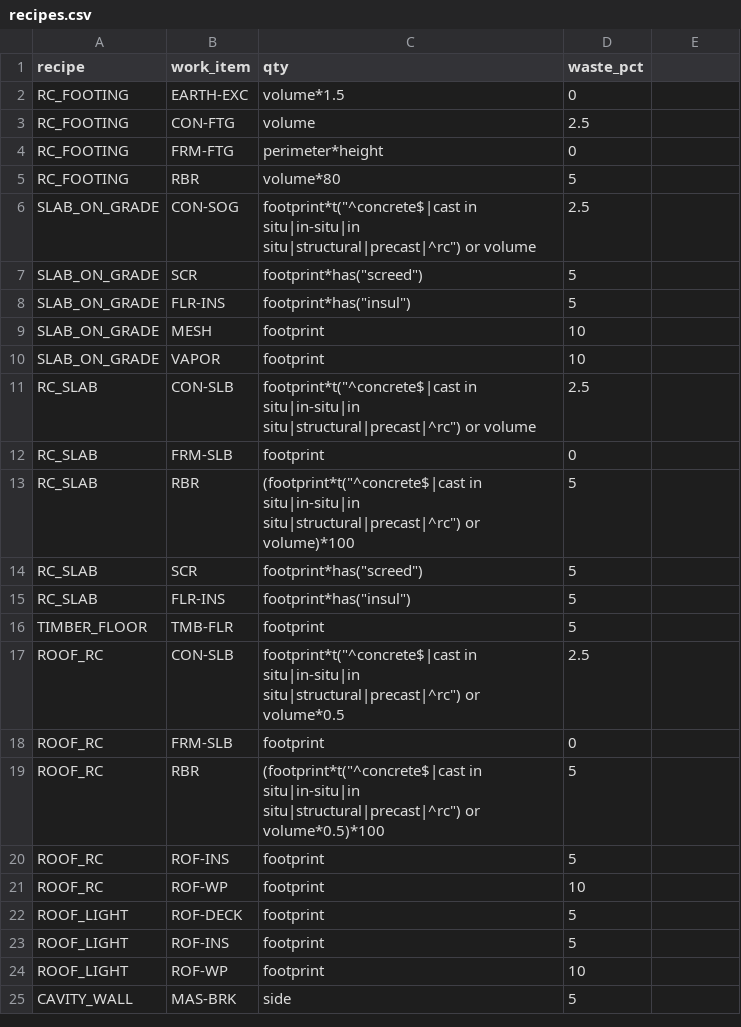
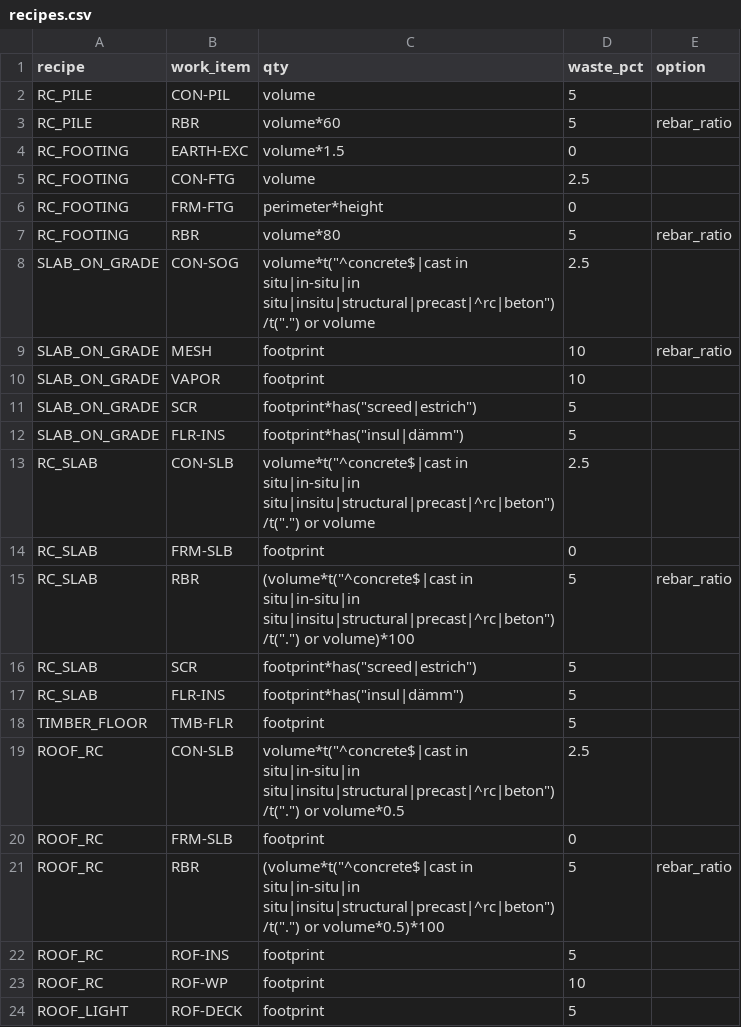
Before and after one commit to uzairbim/bim5d-estimator, a CSV file: data/recipes.csv, drawn as a sheet; only a part is shown; the shorter side is filled out with more unchanged rows; the diff covers the shown part only.

```diff
--- a/data/recipes.csv
+++ b/data/recipes.csv
@@ -1 +1,3 @@
-recipe,work_item,qty,waste_pct
+recipe,work_item,qty,waste_pct,option
+RC_PILE,CON-PIL,volume,5,
+RC_PILE,RBR,volume*60,5,rebar_ratio
@@ -5,5 +7,3 @@ RC_FOOTING,FRM-FTG,perimeter*height,0
-RC_FOOTING,RBR,volume*80,5
-SLAB_ON_GRADE,CON-SOG,footprint*t("^concrete$|cast in situ|in-situ|in situ|structural|precast|^rc") or volume,2.5
-SLAB_ON_GRADE,SCR,footprint*has("screed"),5
-SLAB_ON_GRADE,FLR-INS,footprint*has("insul"),5
-SLAB_ON_GRADE,MESH,footprint,10
+RC_FOOTING,RBR,volume*80,5,rebar_ratio
+SLAB_ON_GRADE,CON-SOG,volume*t("^concrete$|cast in situ|in-situ|in situ|insitu|structural|precast|^rc|beton")/t(".") or volume,2.5,
+SLAB_ON_GRADE,MESH,footprint,10,rebar_ratio
@@ -11 +11,3 @@ SLAB_ON_GRADE,VAPOR,footprint,10
-RC_SLAB,CON-SLB,footprint*t("^concrete$|cast in situ|in-situ|in situ|structural|precast|^rc") or volume,2.5
+SLAB_ON_GRADE,SCR,footprint*has("screed|estrich"),5,
+SLAB_ON_GRADE,FLR-INS,footprint*has("insul|dämm"),5,
+RC_SLAB,CON-SLB,volume*t("^concrete$|cast in situ|in-situ|in situ|insitu|structural|precast|^rc|beton")/t(".") or volume,2.5,
@@ -13,3 +15,3 @@ RC_SLAB,FRM-SLB,footprint,0
-RC_SLAB,RBR,(footprint*t("^concrete$|cast in situ|in-situ|in situ|structural|precast|^rc") or volume)*100,5
-RC_SLAB,SCR,footprint*has("screed"),5
-RC_SLAB,FLR-INS,footprint*has("insul"),5
+RC_SLAB,RBR,(volume*t("^concrete$|cast in situ|in-situ|in situ|insitu|structural|precast|^rc|beton")/t(".") or volume)*100,5,rebar_ratio
+RC_SLAB,SCR,footprint*has("screed|estrich"),5,
+RC_SLAB,FLR-INS,footprint*has("insul|dämm"),5,
@@ -17 +19 @@ TIMBER_FLOOR,TMB-FLR,footprint,5
-ROOF_RC,CON-SLB,footprint*t("^concrete$|cast in situ|in-situ|in situ|structural|precast|^rc") or volume*0.5,2.5
+ROOF_RC,CON-SLB,volume*t("^concrete$|cast in situ|in-situ|in situ|insitu|structural|precast|^rc|beton")/t(".") or volume*0.5,2.5,
@@ -19 +21 @@ ROOF_RC,FRM-SLB,footprint,0
-ROOF_RC,RBR,(footprint*t("^concrete$|cast in situ|in-situ|in situ|structural|precast|^rc") or volume*0.5)*100,5
+ROOF_RC,RBR,(volume*t("^concrete$|cast in situ|in-situ|in situ|insitu|structural|precast|^rc|beton")/t(".") or volume*0.5)*100,5,rebar_ratio
```
Also changed, not shown: 27 added rows and 5 edited cells elsewhere in this file, data/rates/base_usd.csv, data/rules.csv, 38 other files.
